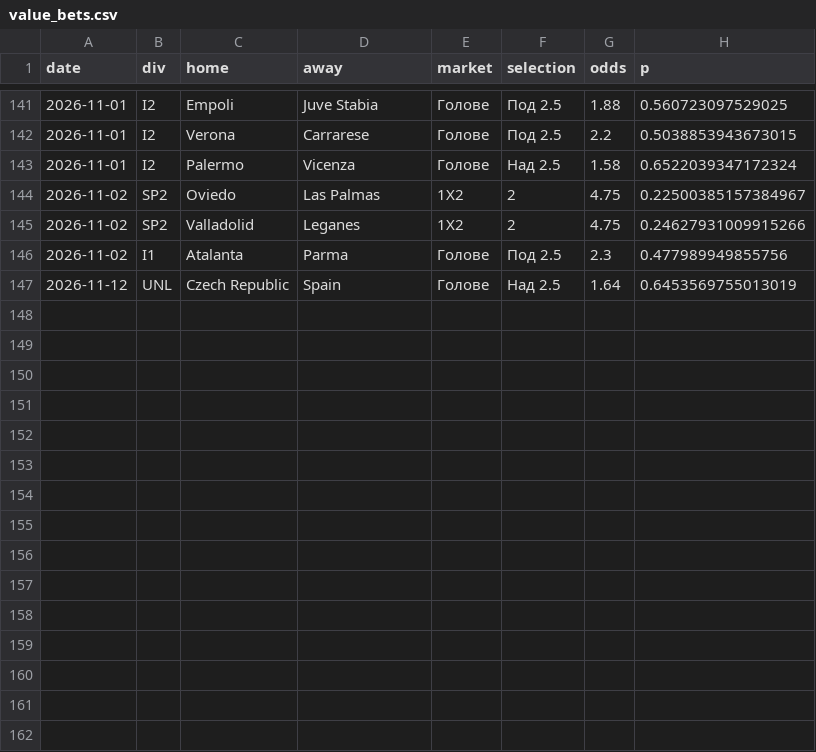
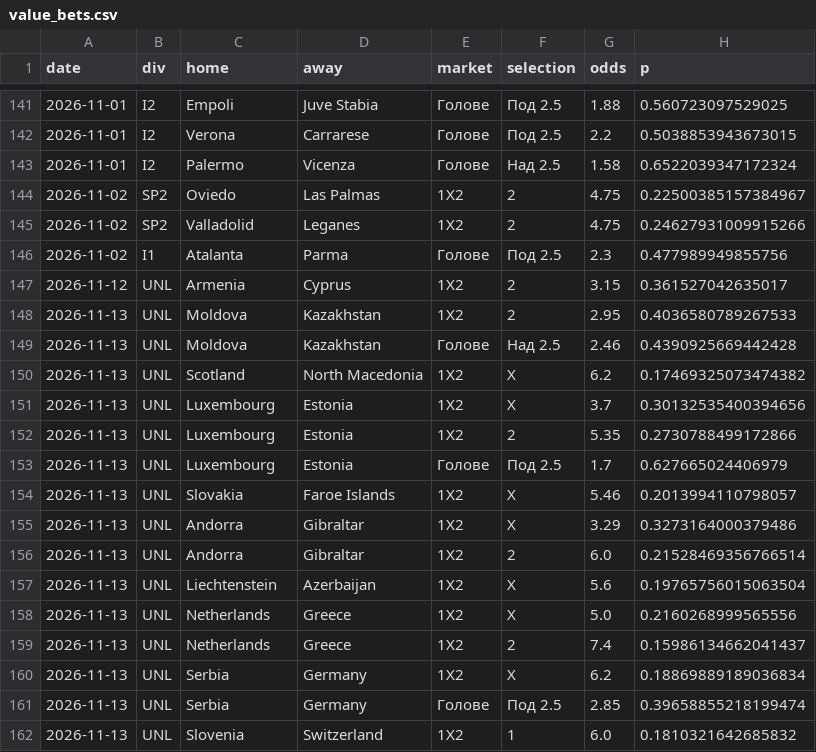
Before and after one commit to mnikolov9/football-prediction, a CSV file: data/log/value_bets.csv, drawn as a sheet; only a part is shown, gaps mark what is left out.

```diff
--- a/data/log/value_bets.csv
+++ b/data/log/value_bets.csv
@@ -146,2 +146,17 @@ date,div,home,away,market,selection,odds,p
 2026-11-02,I1,Atalanta,Parma,Голове,Под 2.5,2.3,0.477989949855756
-2026-11-12,UNL,Czech Republic,Spain,Голове,Над 2.5,1.64,0.6453569755013019
+2026-11-12,UNL,Armenia,Cyprus,1X2,2,3.15,0.361527042635017
+2026-11-13,UNL,Moldova,Kazakhstan,1X2,2,2.95,0.4036580789267533
+2026-11-13,UNL,Moldova,Kazakhstan,Голове,Над 2.5,2.46,0.4390925669442428
+2026-11-13,UNL,Scotland,North Macedonia,1X2,X,6.2,0.17469325073474382
+2026-11-13,UNL,Luxembourg,Estonia,1X2,X,3.7,0.30132535400394656
+2026-11-13,UNL,Luxembourg,Estonia,1X2,2,5.35,0.2730788499172866
+2026-11-13,UNL,Luxembourg,Estonia,Голове,Под 2.5,1.7,0.627665024406979
+2026-11-13,UNL,Slovakia,Faroe Islands,1X2,X,5.46,0.2013994110798057
+2026-11-13,UNL,Andorra,Gibraltar,1X2,X,3.29,0.3273164000379486
+2026-11-13,UNL,Andorra,Gibraltar,1X2,2,6.0,0.21528469356766514
+2026-11-13,UNL,Liechtenstein,Azerbaijan,1X2,X,5.6,0.19765756015063504
+2026-11-13,UNL,Netherlands,Greece,1X2,X,5.0,0.2160268999565556
+2026-11-13,UNL,Netherlands,Greece,1X2,2,7.4,0.15986134662041437
+2026-11-13,UNL,Serbia,Germany,1X2,X,6.2,0.18869889189036834
+2026-11-13,UNL,Serbia,Germany,Голове,Под 2.5,2.85,0.39658855218199474
+2026-11-13,UNL,Slovenia,Switzerland,1X2,1,6.0,0.1810321642685832
```
Also changed, not shown: data/log/predictions.csv, data/raw/2627_F2.csv, 16 other files.
